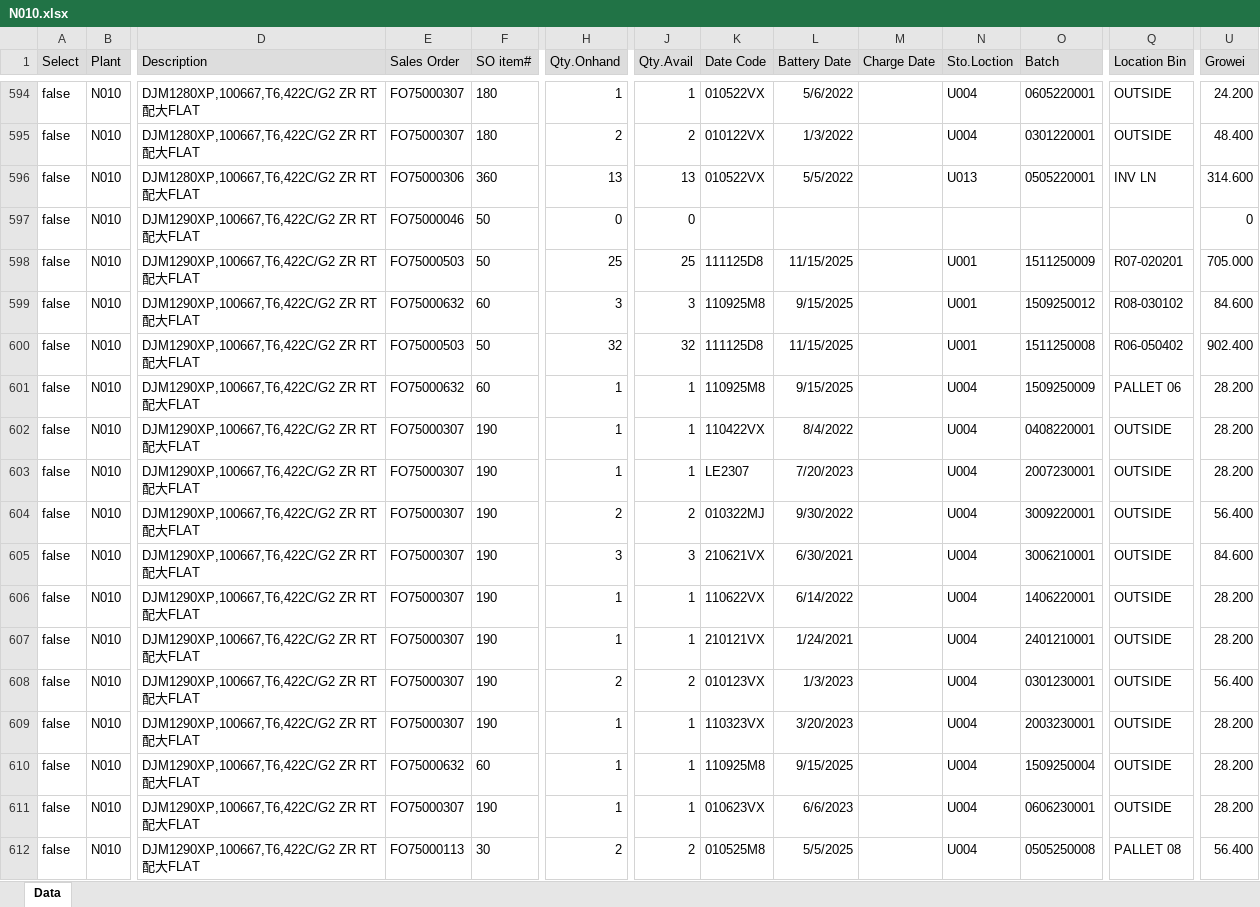
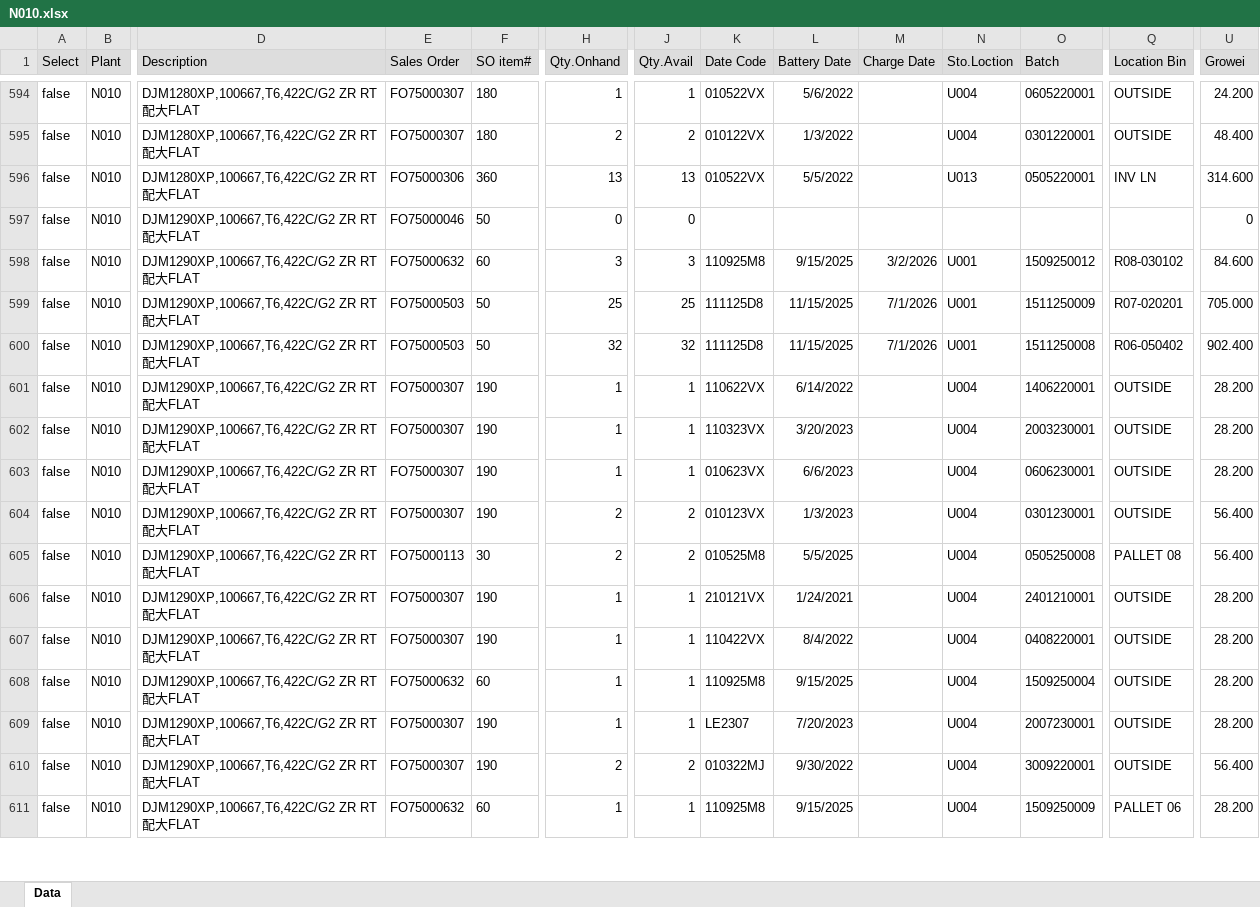
Before and after one commit to LeochBattery/Leoch-Inventory, an Excel workbook: N010.xlsx, sheet Data, drawn as a sheet; only a part is shown, gaps mark what is left out; values as stored, in another font and other column widths than the file's, no borders; removed rows and columns are numbered as before the commit, all else as after; rows hold the shown columns only; the diff covers the shown part only; the diff names each change by its address in the sheet, - before the commit and + after, or states it on an @@ line.

```diff
--- a/N010.xlsx (sheet Data)
+++ b/N010.xlsx (sheet Data)
-row 598: false | N010 | DJM1290XP,100667,T6,422C/G2 ZR RT配大FLAT | FO75000503 | 50 | 25 | 25 | 111125D8 | 11/15/2025 |  | U001 | 1511250009 | R07-020201 | 705.000
-M598 (Charge Date): (empty)
+M598 (Charge Date): 3/2/2026
-H599 (Qty.Onhand): 32
+H599 (Qty.Onhand): 25
-J599 (Qty.Avail): 32
+J599 (Qty.Avail): 25
-M599:M600 (Charge Date): (empty)
+M599:M600 (Charge Date): 7/1/2026
-O599 (Batch): 1511250008
+O599 (Batch): 1511250009
-Q599 (Location Bin): R06-050402
+Q599 (Location Bin): R07-020201
-U599 (Growei): 902.400
+U599 (Growei): 705.000
-E600 (Sales Order): FO75000632
+E600 (Sales Order): FO75000503
-F600 (SO item#): 60
+F600 (SO item#): 50
-H600 (Qty.Onhand): 1
+H600 (Qty.Onhand): 32
-J600 (Qty.Avail): 1
+J600 (Qty.Avail): 32
-K600 (Date Code): 110925M8
+K600 (Date Code): 111125D8
-L600 (Battery Date): 9/15/2025
+L600 (Battery Date): 11/15/2025
-N600 (Sto.Loction): U004
+N600 (Sto.Loction): U001
-O600 (Batch): 1509250009
+O600 (Batch): 1511250008
-Q600 (Location Bin): PALLET 06
+Q600 (Location Bin): R06-050402
-U600 (Growei): 28.200
+U600 (Growei): 902.400
@@ row 605 moved to row 612: false @@
@@ row 608 moved to row 604: false @@
@@ row 607 moved to row 606: false @@
@@ row 602 moved to row 607: false @@
@@ row 610 moved to row 608: false @@
@@ row 603 moved to row 609: false @@
@@ row 604 moved to row 610: false @@
+row 611: false | N010 | DJM1290XP,100667,T6,422C/G2 ZR RT配大FLAT | FO75000632 | 60 | 1 | 1 | 110925M8 | 9/15/2025 |  | U004 | 1509250009 | PALLET 06 | 28.200
```
Also changed, not shown: 22 added rows, 13 removed rows, 733 moved rows and 144 edited cells elsewhere in this sheet.
